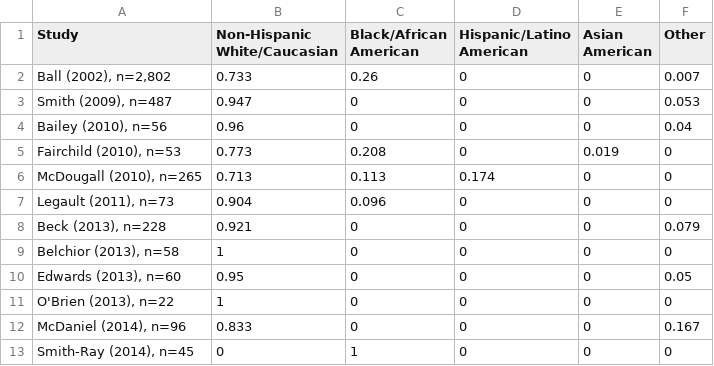
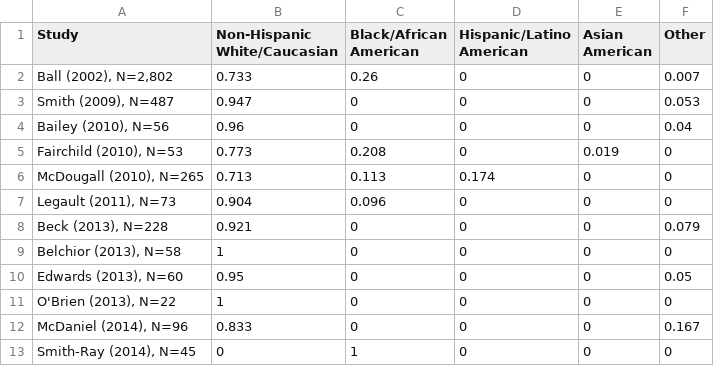
Before and after one commit to ikding/ymt, a CSV file: june2016/fig2.csv, drawn as a sheet.

```diff
--- a/june2016/fig2.csv
+++ b/june2016/fig2.csv
@@ -1,13 +1,13 @@
 Study,Non-Hispanic White/Caucasian,Black/African American,Hispanic/Latino American,Asian American,Other
-"Ball (2002), n=2,802",0.733,0.26,0,0,0.007
-"Smith (2009), n=487",0.947,0,0,0,0.053
-"Bailey (2010), n=56",0.96,0,0,0,0.04
-"Fairchild (2010), n=53",0.773,0.208,0,0.019,0
-"McDougall (2010), n=265",0.713,0.113,0.174,0,0
-"Legault (2011), n=73",0.904,0.096,0,0,0
-"Beck (2013), n=228",0.921,0,0,0,0.079
-"Belchior (2013), n=58",1,0,0,0,0
-"Edwards (2013), n=60",0.95,0,0,0,0.05
-"O'Brien (2013), n=22",1,0,0,0,0
-"McDaniel (2014), n=96",0.833,0,0,0,0.167
-"Smith-Ray (2014), n=45",0,1,0,0,0
+"Ball (2002), N=2,802",0.733,0.26,0,0,0.007
+"Smith (2009), N=487",0.947,0,0,0,0.053
+"Bailey (2010), N=56",0.96,0,0,0,0.04
+"Fairchild (2010), N=53",0.773,0.208,0,0.019,0
+"McDougall (2010), N=265",0.713,0.113,0.174,0,0
+"Legault (2011), N=73",0.904,0.096,0,0,0
+"Beck (2013), N=228",0.921,0,0,0,0.079
+"Belchior (2013), N=58",1,0,0,0,0
+"Edwards (2013), N=60",0.95,0,0,0,0.05
+"O'Brien (2013), N=22",1,0,0,0,0
+"McDaniel (2014), N=96",0.833,0,0,0,0.167
+"Smith-Ray (2014), N=45",0,1,0,0,0
```
Also changed, not shown: 5 other files.
